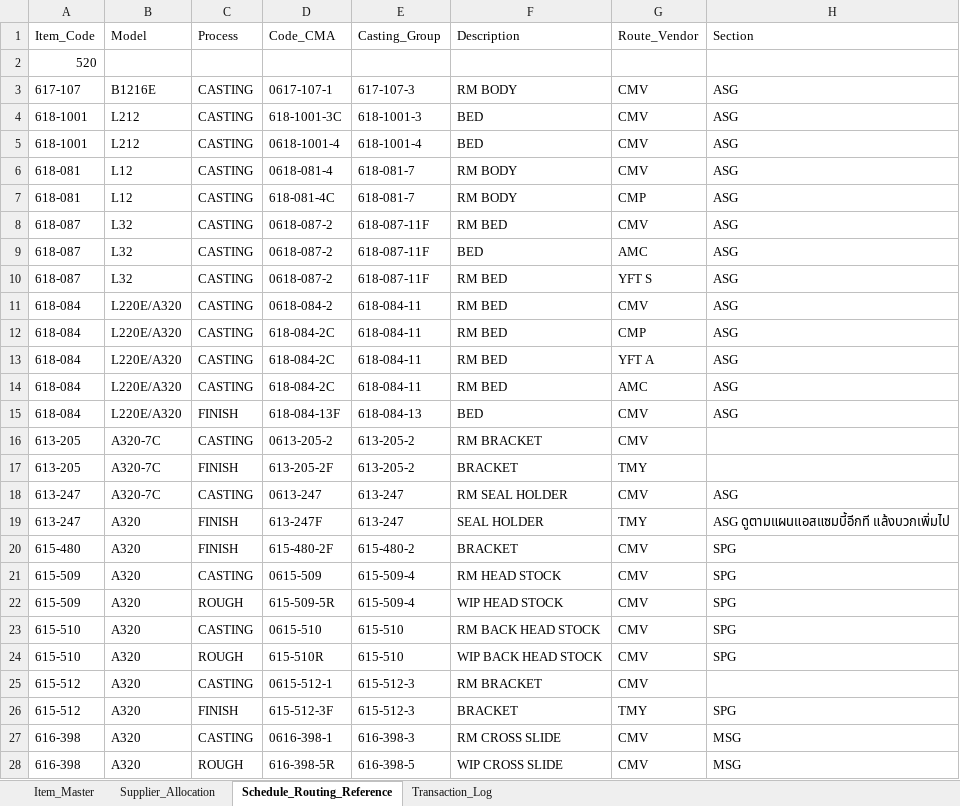
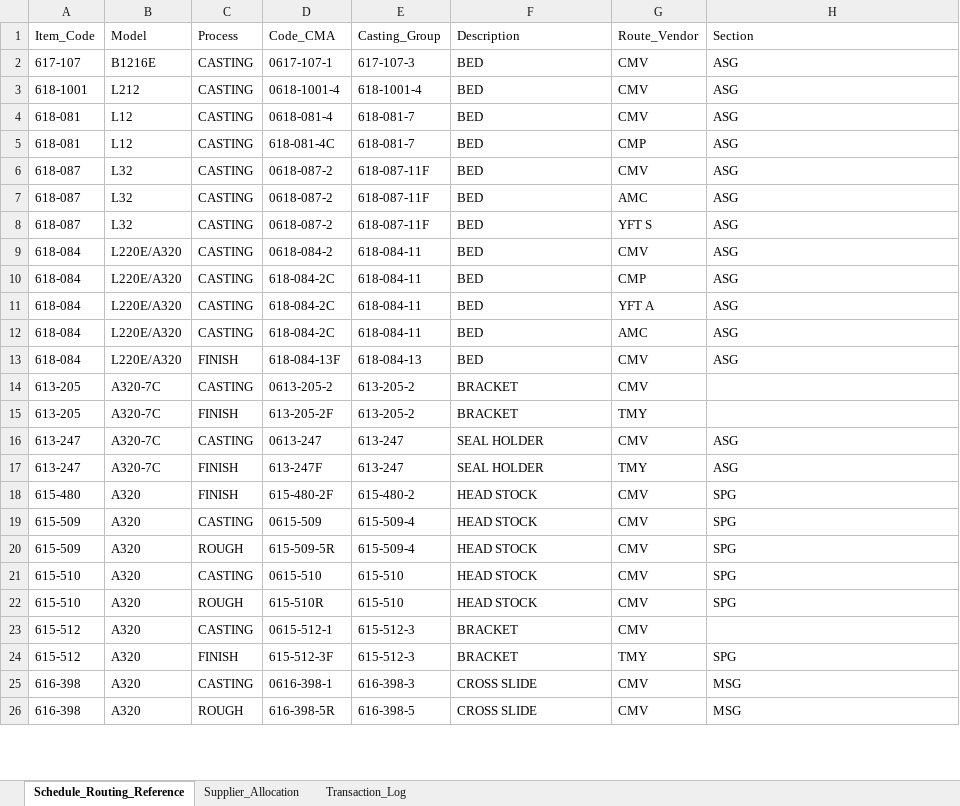
Before and after one commit to Phummarin09/smart-mo-app, an Excel workbook: Master_Data_Casting.xlsx, sheet Schedule_Routing_Reference, drawn as a sheet; only a part is shown; values as stored, in another font and other column widths than the file's, no cell formats; removed rows and columns are numbered as before the commit, all else as after; the diff covers the shown part only; the diff names each change by its address in the sheet, - before the commit and + after, or states it on an @@ line.

```diff
--- a/Master_Data_Casting.xlsx (sheet Schedule_Routing_Reference)
+++ b/Master_Data_Casting.xlsx (sheet Schedule_Routing_Reference)
-sheet tab: Item_Master
@@ sheet tab order changed: Schedule_Routing_Reference | Supplier_Allocation | Transaction_Log @@
-row 2: 520
-F2 (Description): RM BODY
+F2 (Description): BED
-row 4: 618-1001 | L212 | CASTING | 618-1001-3C | 618-1001-3 | BED | CMV | ASG
-F4:F5 (Description): RM BODY
+F4:F5 (Description): BED
-F6 (Description): RM BED
+F6 (Description): BED
-F8:F12 (Description): RM BED
+F8:F12 (Description): BED
-F14 (Description): RM BRACKET
+F14 (Description): BRACKET
-F16 (Description): RM SEAL HOLDER
+F16 (Description): SEAL HOLDER
-B17 (Model): A320
+B17 (Model): A320-7C
-H17 (Section): ASG ดูตามแผนแอสแซมบี้อีกที แล้งบวกเพิ่มไป
+H17 (Section): ASG
-F18 (Description): BRACKET
+F18 (Description): HEAD STOCK
-F19 (Description): RM HEAD STOCK
+F19 (Description): HEAD STOCK
-F20 (Description): WIP HEAD STOCK
+F20 (Description): HEAD STOCK
-F21 (Description): RM BACK HEAD STOCK
+F21 (Description): HEAD STOCK
-F22 (Description): WIP BACK HEAD STOCK
+F22 (Description): HEAD STOCK
-F23 (Description): RM BRACKET
+F23 (Description): BRACKET
-F25 (Description): RM CROSS SLIDE
+F25 (Description): CROSS SLIDE
-F26 (Description): WIP CROSS SLIDE
+F26 (Description): CROSS SLIDE
```
Also changed, not shown: 2 added rows, 10 removed rows and 190 edited cells elsewhere in this sheet, sheet Supplier_Allocation, sheet Transaction_Log, cell formats.
